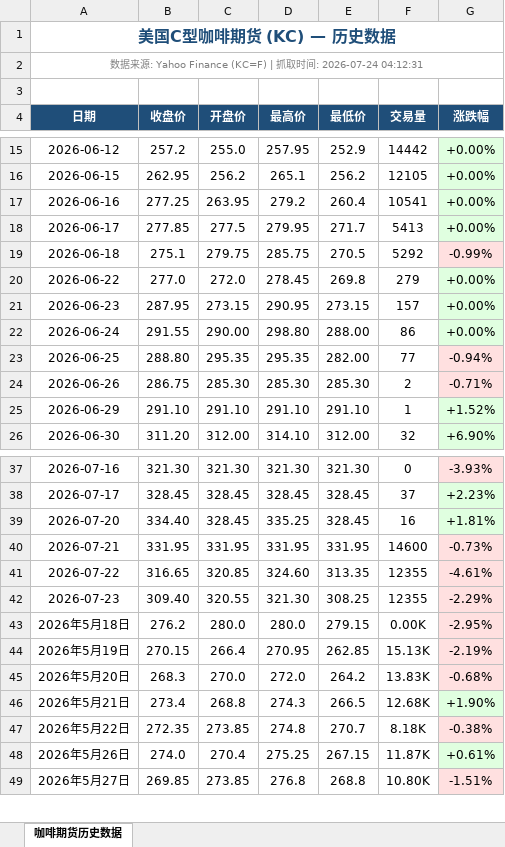
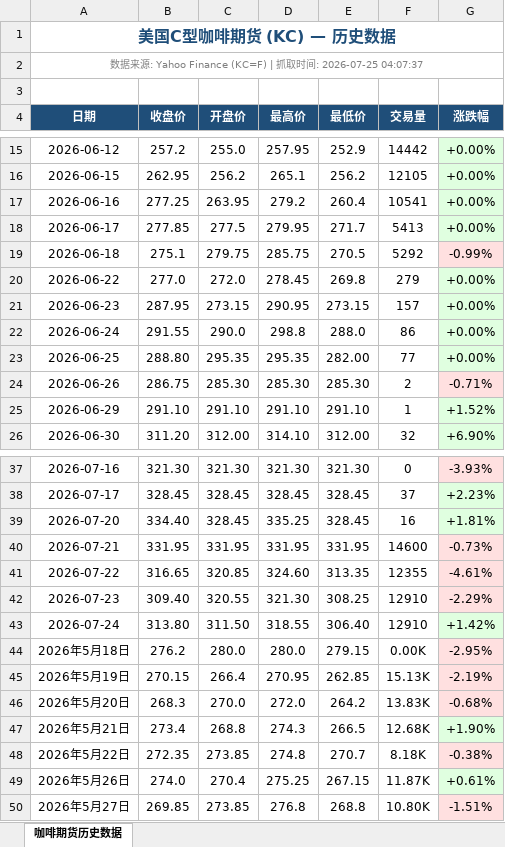
Before and after one commit to 2368846312-oss/coffee-price-spider, an Excel workbook: coffee_price_history.xlsx, sheet 咖啡期货历史数据, drawn as a sheet; only a part is shown, gaps mark what is left out; values as stored, in another font and other column widths than the file's, no borders; the diff names each change by its address in the sheet, - before the commit and + after, or states it on an @@ line.

```diff
--- a/coffee_price_history.xlsx (sheet 咖啡期货历史数据)
+++ b/coffee_price_history.xlsx (sheet 咖啡期货历史数据)
-A2 (日期): …间: 2026-07-24 04:12:31
+A2 (日期): …间: 2026-07-25 04:07:37
-C22 (开盘价): 290.00
+C22 (开盘价): 290.0
-D22 (最高价): 298.80
+D22 (最高价): 298.8
-E22 (最低价): 288.00
+E22 (最低价): 288.0
-G23 (涨跌幅): -0.94%
+G23 (涨跌幅): +0.00%
-G23 fill: #FFE0E0
+G23 fill: #E0FFE0
-F42 (交易量): 12355
+F42 (交易量): 12910
+row 43: 2026-07-24 | 313.80 | 311.50 | 318.55 | 306.40 | 12910 | +1.42%
```
